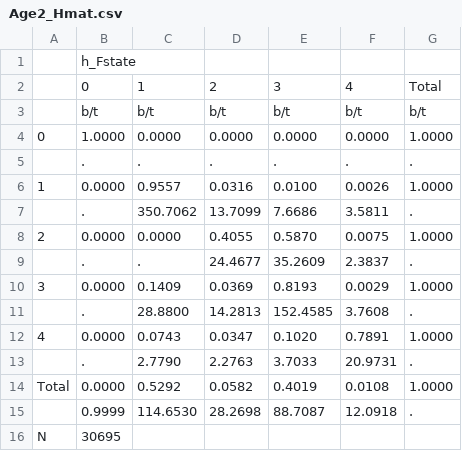
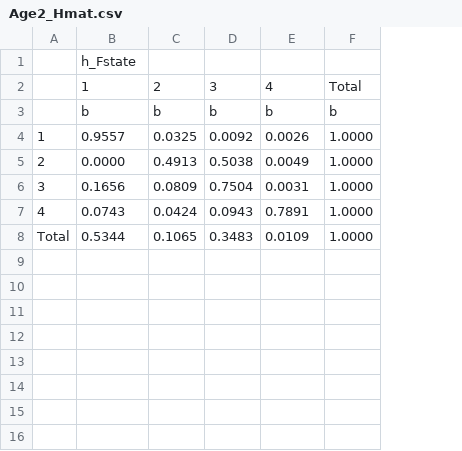
Before and after one commit to ammichau/EM_FamilyBCs_PSID, a CSV file: Tables/Age2_Hmat.csv, drawn as a sheet; removed rows and columns are numbered as before the commit, all else as after; the diff names each change by its address in the sheet, - before the commit and + after, or states it on an @@ line.

```diff
--- a/Tables/Age2_Hmat.csv
+++ b/Tables/Age2_Hmat.csv
-column B, rows 1-2: h_Fstate | 0; row 6: 0.0000; row 8: 0.0000; row 10: 0.0000; row 12: 0.0000; row 14: 0.0000
-column D, row 2: 2; row 6: 0.0316; row 8: 0.4055; row 10: 0.0369; row 12: 0.0347; row 14: 0.0582
-column E, row 2: 3; row 6: 0.0100; row 8: 0.5870; row 10: 0.8193; row 12: 0.1020; row 14: 0.4019
+column C, row 2: 2; rows 4-8: 0.0325 | 0.4913 | 0.0809 | 0.0424 | 0.1065
+column D, row 2: 3; rows 4-8: 0.0092 | 0.5038 | 0.7504 | 0.0943 | 0.3483
-B1: (empty)
+B1: h_Fstate
-row 3:  | b/t | b/t | b/t | b/t | b/t | b/t
-row 4: 0 | 1.0000 | 0.0000 | 0.0000 | 0.0000 | 0.0000 | 1.0000
-row 5:  | . | . | . | . | . | .
+row 3:  | b | b | b | b | b
-row 7:  | . | 350.7062 | 13.7099 | 7.6686 | 3.5811 | .
-E5: 0.0075
+E5: 0.0049
-row 9:  | . | . | 24.4677 | 35.2609 | 2.3837 | .
-B6: 0.1409
+B6: 0.1656
-E6: 0.0029
+E6: 0.0031
-row 11:  | . | 28.8800 | 14.2813 | 152.4585 | 3.7608 | .
-row 13:  | . | 2.7790 | 2.2763 | 3.7033 | 20.9731 | .
-B8: 0.5292
+B8: 0.5344
-E8: 0.0108
+E8: 0.0109
-row 15:  | 0.9999 | 114.6530 | 28.2698 | 88.7087 | 12.0918 | .
-row 16: N | 30695
```
Also changed, not shown: Tables/Age1_Hmat.csv, Tables/Age3_Hmat.csv, 33 other files.
